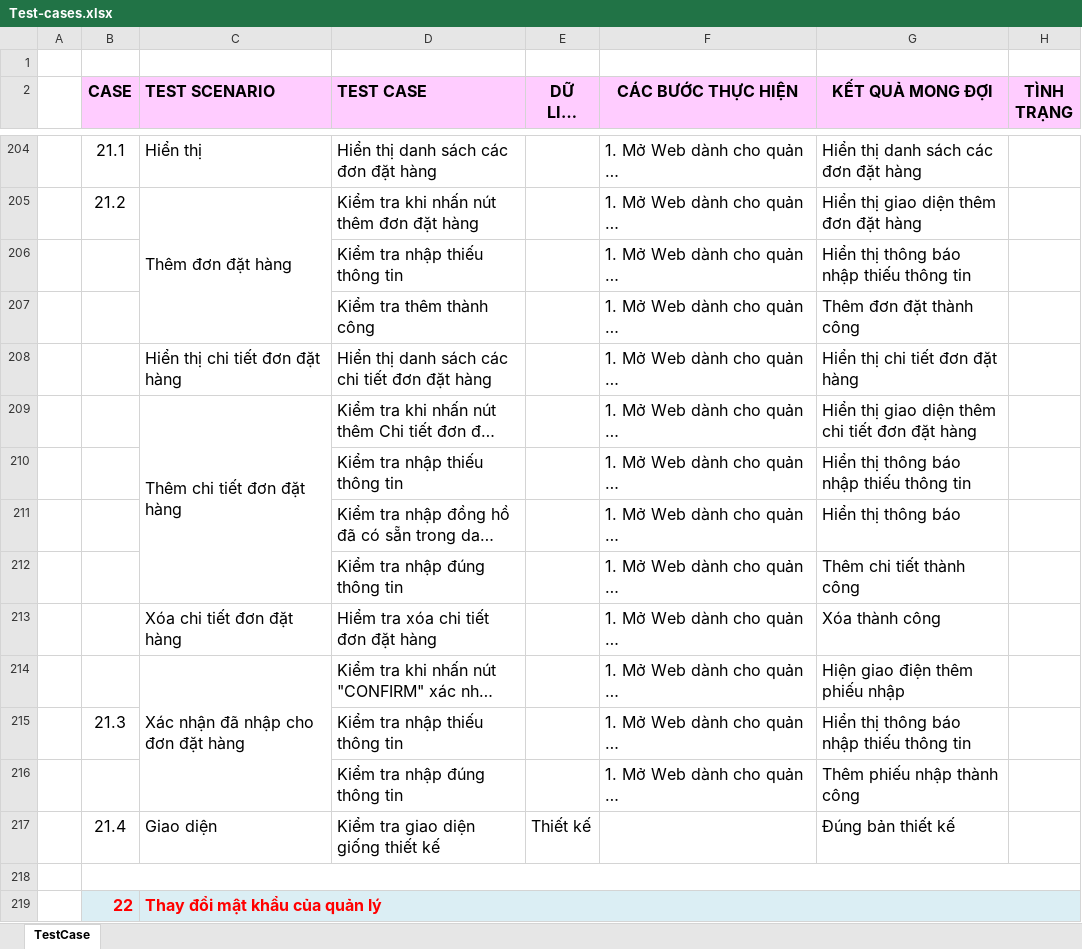
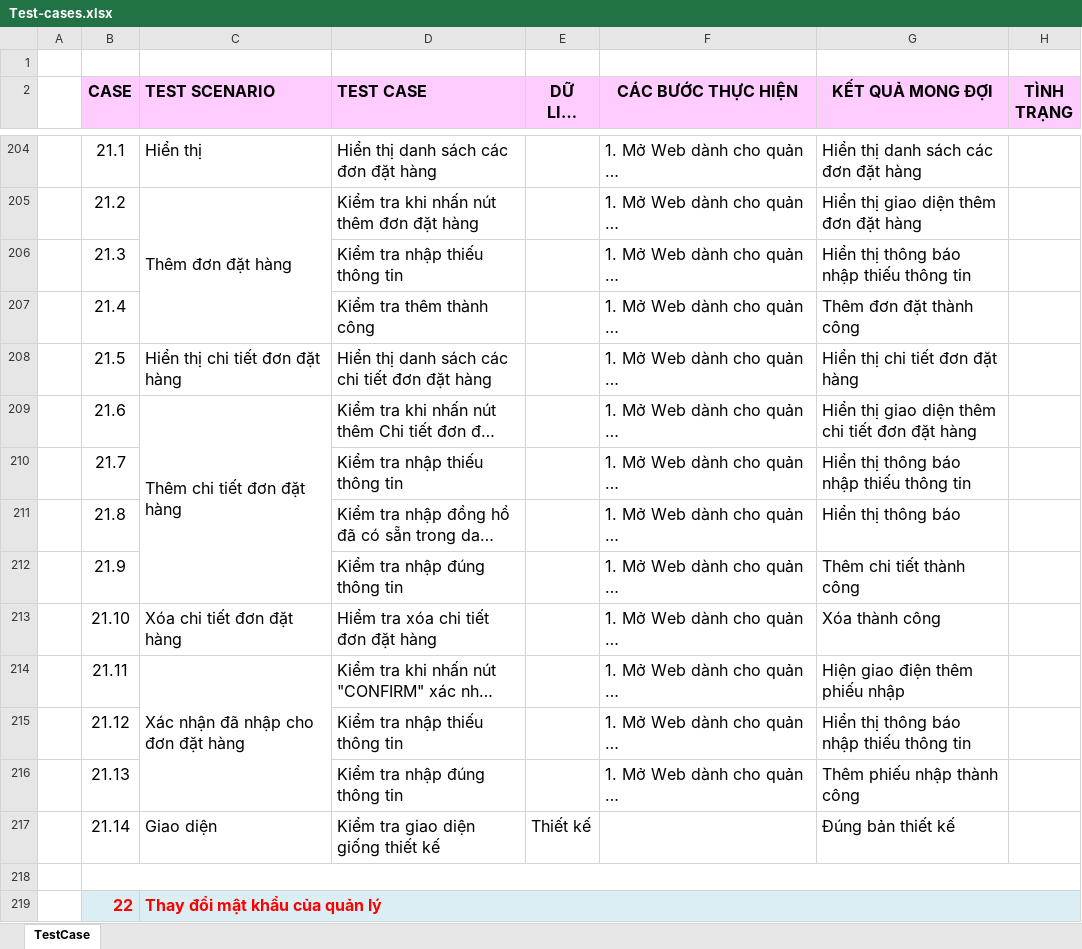
Before and after one commit to DLB1311/BaoCao_WatchStore, an Excel workbook: Tuan 3/Test-cases.xlsx, sheet TestCase, drawn as a sheet; only a part is shown, gaps mark what is left out; long unchanged cells end in …; values as stored, in another font and other column widths than the file's, no borders; the diff names each change by its address in the sheet, - before the commit and + after, or states it on an @@ line.

```diff
--- a/Tuan 3/Test-cases.xlsx (sheet TestCase)
+++ b/Tuan 3/Test-cases.xlsx (sheet TestCase)
-B206 (CASE): (empty)
+B206 (CASE): 21.3
-B207 (CASE): (empty)
+B207 (CASE): 21.4
-B208 (CASE): (empty)
+B208 (CASE): 21.5
-B209 (CASE): (empty)
+B209 (CASE): 21.6
-B210 (CASE): (empty)
+B210 (CASE): 21.7
-B211 (CASE): (empty)
+B211 (CASE): 21.8
-B212 (CASE): (empty)
+B212 (CASE): 21.9
-B213 (CASE): (empty)
+B213 (CASE): 21.10
-B214 (CASE): (empty)
+B214 (CASE): 21.11
-B215 (CASE): 21.3
+B215 (CASE): 21.12
-B216 (CASE): (empty)
+B216 (CASE): 21.13
-B217 (CASE): 21.4
+B217 (CASE): 21.14
```
